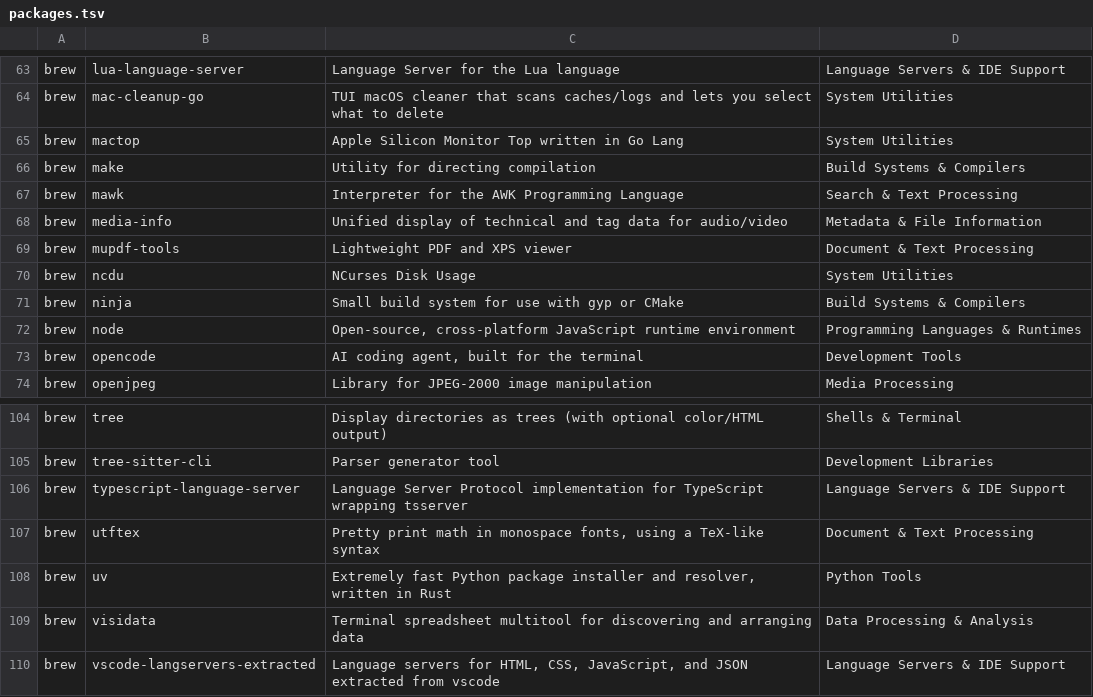
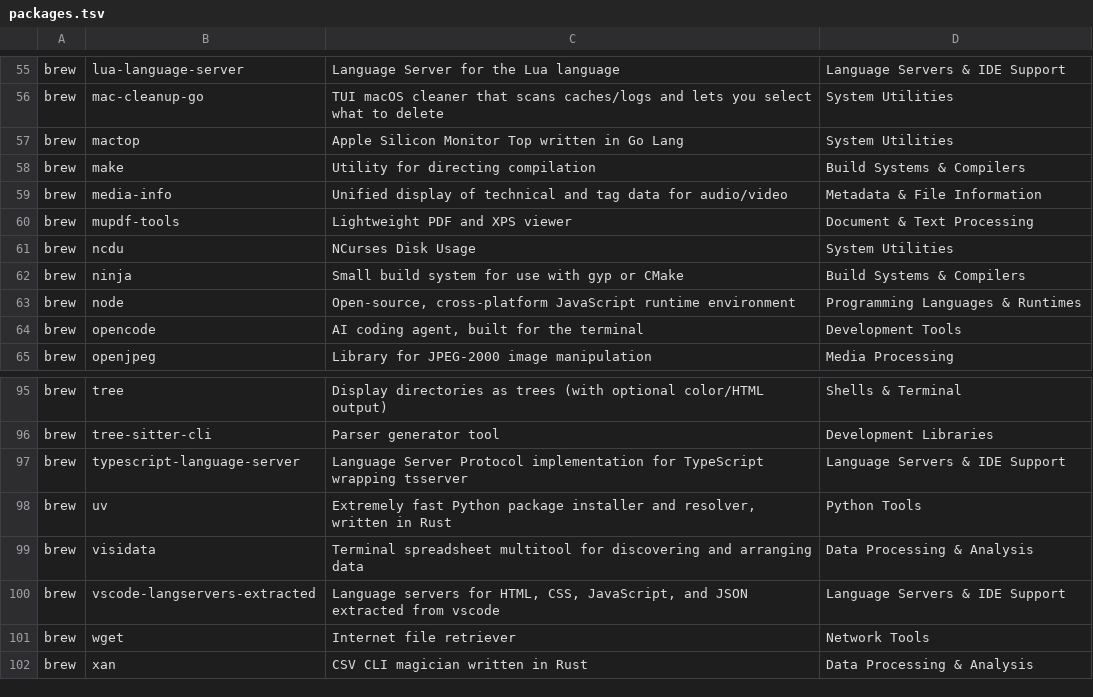
Before and after one commit to amazebb/brewbar, a TSV file: docs/packages.tsv, drawn as a sheet; only a part is shown, gaps mark what is left out; the shorter side is filled out with more unchanged rows; the diff covers the shown part only; the diff names each change by its address in the sheet, - before the commit and + after, or states it on an @@ line.

Commit message:
chore(docs): remove deprecated and unused brew packages from packages.tsv
- Removed atool, btop, cabextract, cmake-docs, gettext, gmic, gnu-sed, gopls, mawk, and utftex entries

```diff
--- a/docs/packages.tsv
+++ b/docs/packages.tsv
-row 67: brew | mawk | Interpreter for the AWK Programming Language | Search & Text Processing
-row 107: brew | utftex | Pretty print math in monospace fonts, using a TeX-like syntax | Document & Text Processing
```
Also changed, not shown: 8 removed rows elsewhere in this file.
